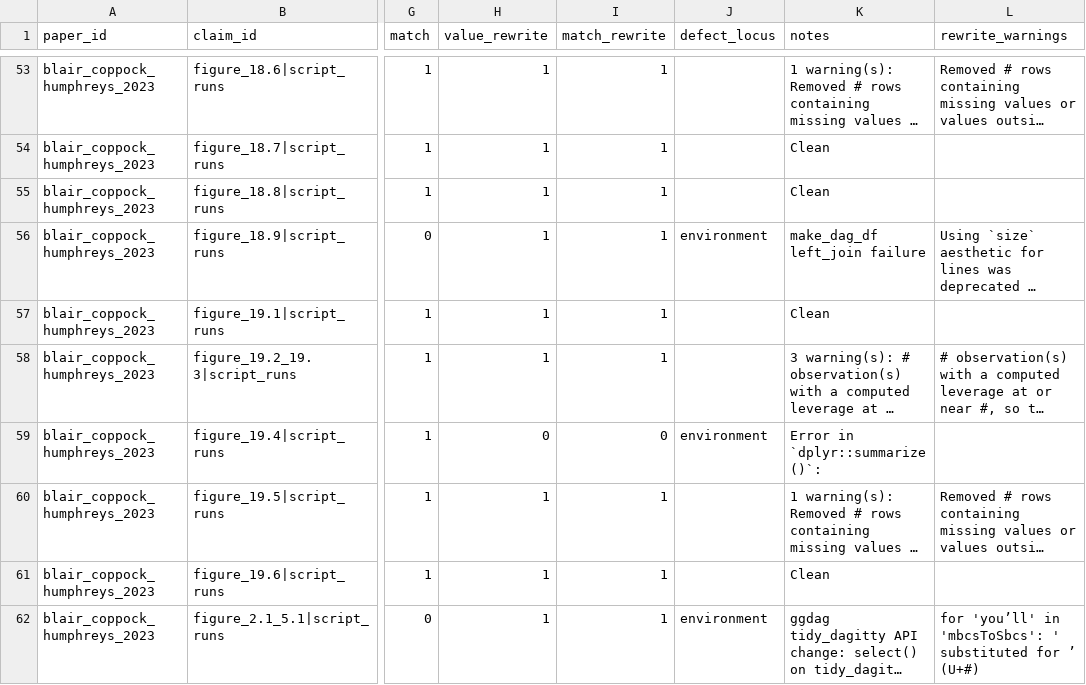
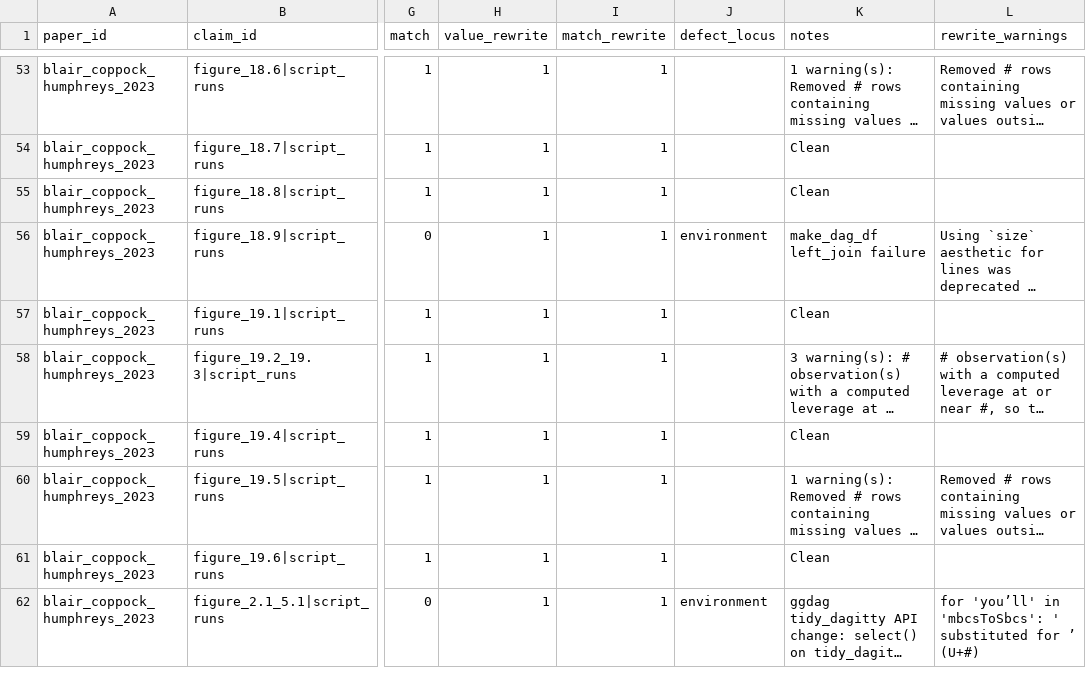
Before and after one commit to active-maintenance-aec/blair_coppock_humphreys_2023, a CSV file: ground_truth/blair_coppock_humphreys_2023_ground_truth.csv, drawn as a sheet; only a part is shown, gaps mark what is left out; long unchanged cells end in …; the diff names each change by its address in the sheet, - before the commit and + after, or states it on an @@ line.

```diff
--- a/ground_truth/blair_coppock_humphreys_2023_ground_truth.csv
+++ b/ground_truth/blair_coppock_humphreys_2023_ground_truth.csv
-H59 (value_rewrite): 0
+H59 (value_rewrite): 1
-I59 (match_rewrite): 0
+I59 (match_rewrite): 1
-J59 (defect_locus): environment
+J59 (defect_locus): (empty)
-K59 (notes): Error in `dplyr::summarize()`:
+K59 (notes): Clean
```
Also changed, not shown: 1 other file.
